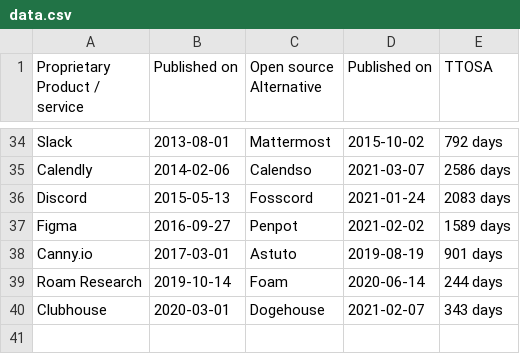
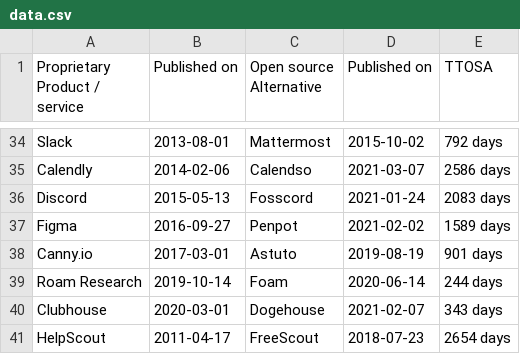
Before and after one commit to staltz/ttosa, a CSV file: data.csv, drawn as a sheet; only a part is shown, gaps mark what is left out; the diff names each change by its address in the sheet, - before the commit and + after, or states it on an @@ line.

Commit message:
Added FreeScout / Help Scout
Help Scout company founded date:
https://en.wikipedia.org/wiki/Help_Scout

FreeScout first commit
https://github.com/freescout-helpdesk/freescout/commit/528acaebf4a00b469437cd58c94da52d72ec514b

```diff
--- a/data.csv
+++ b/data.csv
+row 41: HelpScout | 2011-04-17 | FreeScout | 2018-07-23 | 2654 days
```
